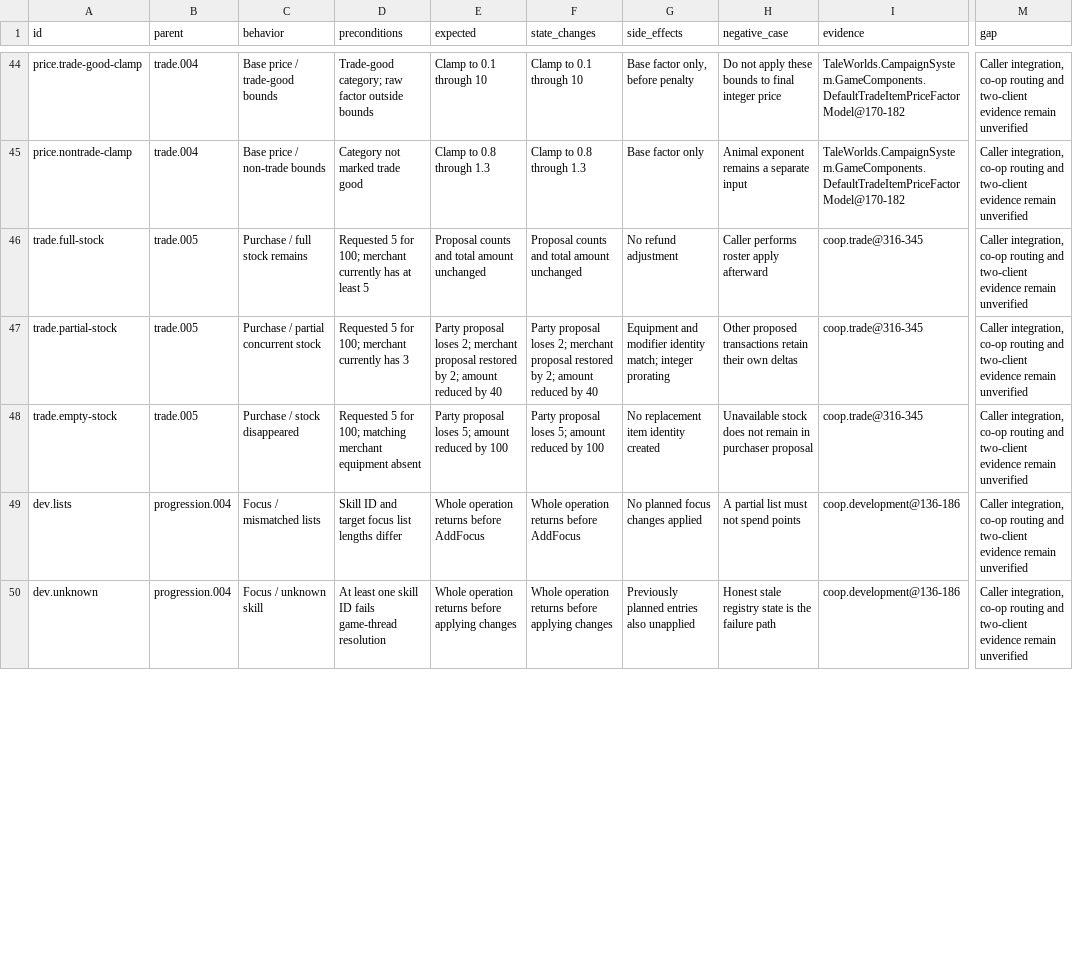
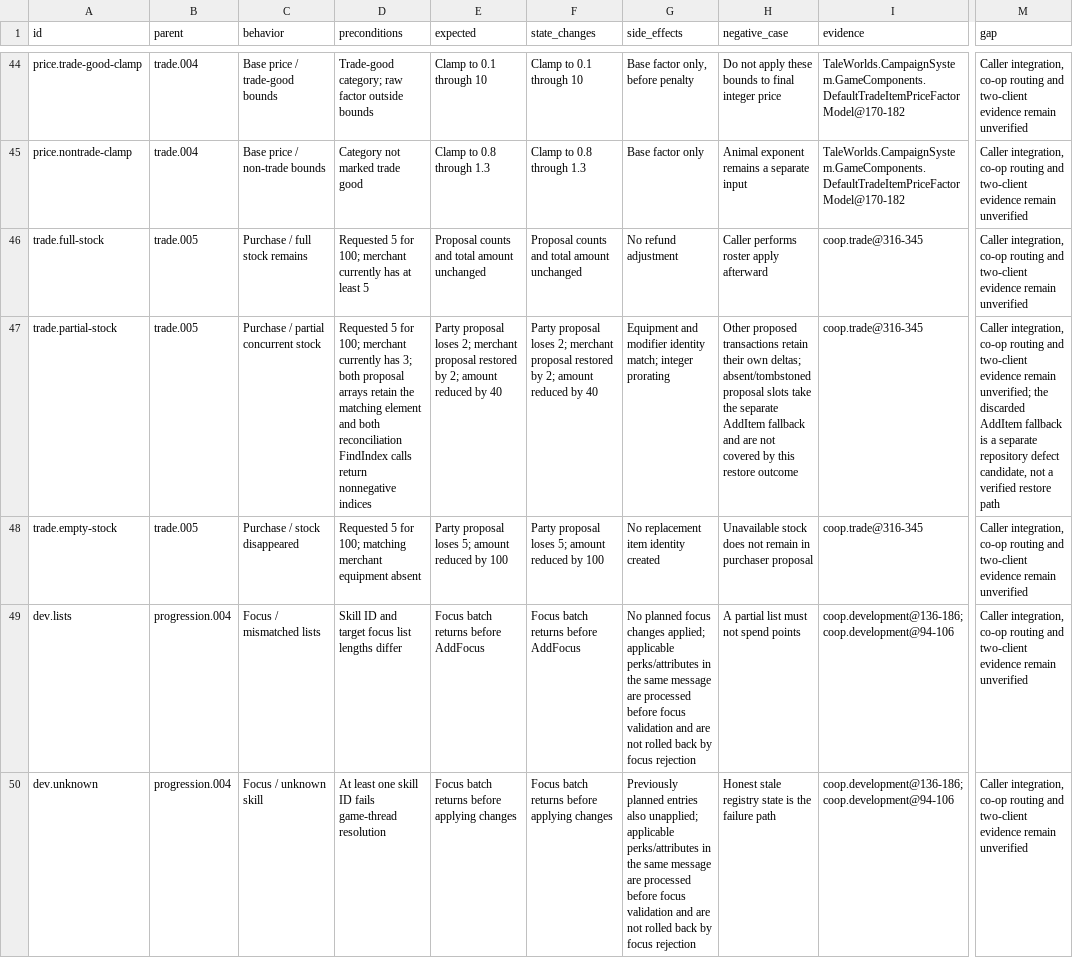
Before and after one commit to Bannerlord-Coop-Team/BannerlordCoop, a CSV file: features/source-cases.csv, drawn as a sheet; only a part is shown, gaps mark what is left out; the diff covers the shown part only; the diff names each change by its address in the sheet, - before the commit and + after, or states it on an @@ line.

Commit message:
Correct feature-map outcomes and verification gaps

```diff
--- a/features/source-cases.csv
+++ b/features/source-cases.csv
-D47 (preconditions): …currently has 3
+D47 (preconditions): …currently has 3; both proposal arrays retain the matching element and both reconciliation FindIndex calls return nonnegative indices
-H47 (negative_case): …their own deltas
+H47 (negative_case): …their own deltas; absent/tombstoned proposal slots take the separate AddItem fallback and are not covered by this restore outcome
-M47 (gap): …evidence remain unverified
+M47 (gap): …evidence remain unverified; the discarded AddItem fallback is a separate repository defect candidate, not a verified restore path
-E49 (expected): Whole operation returns before AddFocus
+E49 (expected): Focus batch returns before AddFocus
-F49 (state_changes): Whole operation returns before AddFocus
+F49 (state_changes): Focus batch returns before AddFocus
-G49 (side_effects): …focus changes applied
+G49 (side_effects): …focus changes applied; applicable perks/attributes in the same message are processed before focus validation and are not rolled back by focus rejection
-I49:I50 (evidence): coop.development@136-186
+I49:I50 (evidence): coop.development@136-186;coop.development@94-106
-E50 (expected): Whole operation returns before applying changes
+E50 (expected): Focus batch returns before applying changes
-F50 (state_changes): Whole operation returns before applying changes
+F50 (state_changes): Focus batch returns before applying changes
-G50 (side_effects): …entries also unapplied
+G50 (side_effects): …entries also unapplied; applicable perks/attributes in the same message are processed before focus validation and are not rolled back by focus rejection
```
Also changed, not shown: 23 edited cells elsewhere in this file, features/catalog.csv, 10 other files.
